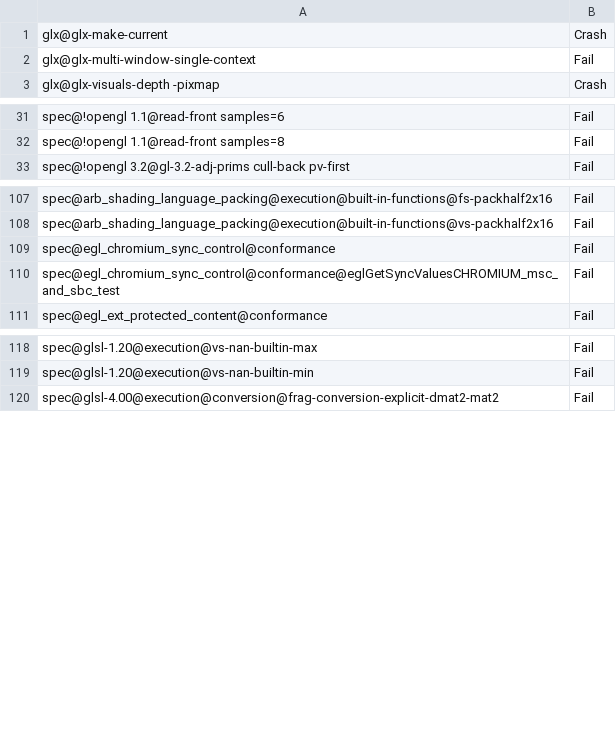
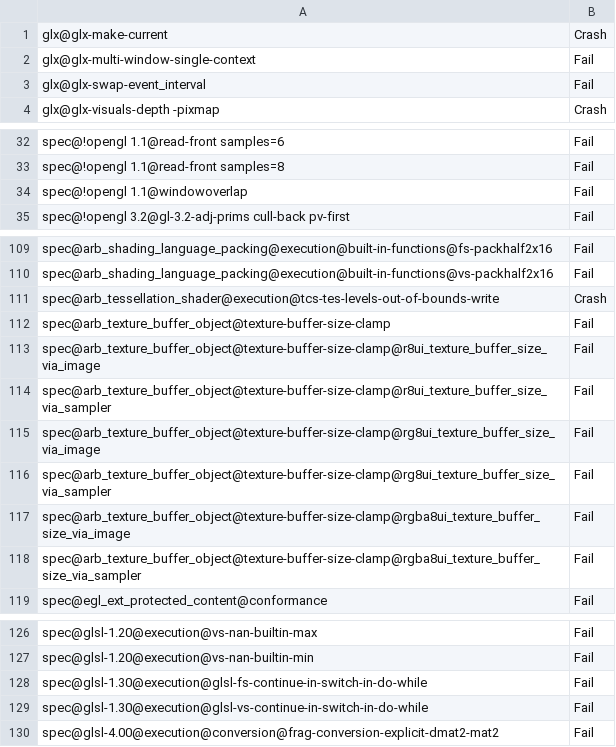
Before and after one commit to openharmony/third_party_mesa3d, a CSV file: src/gallium/drivers/radeonsi/ci/sienna_cichlid-piglit-quick-fail.csv, drawn as a sheet; only a part is shown, gaps mark what is left out.

Commit message:
radeonsi/ci: update sienna_cichlid results
Reviewed-by: Pierre-Eric Pelloux-Prayer <pierre-eric.pelloux-prayer@amd.com>
Part-of: <https://gitlab.freedesktop.org/mesa/mesa/-/merge_requests/16215>

```diff
--- a/src/gallium/drivers/radeonsi/ci/sienna_cichlid-piglit-quick-fail.csv
+++ b/src/gallium/drivers/radeonsi/ci/sienna_cichlid-piglit-quick-fail.csv
@@ -2,2 +2,3 @@ glx@glx-make-current,Crash
 glx@glx-multi-window-single-context,Fail
+glx@glx-swap-event_interval,Fail
 glx@glx-visuals-depth -pixmap,Crash
@@ -32,2 +33,3 @@ spec@!opengl 1.1@read-front samples=6,Fail
 spec@!opengl 1.1@read-front samples=8,Fail
+spec@!opengl 1.1@windowoverlap,Fail
 spec@!opengl 3.2@gl-3.2-adj-prims cull-back pv-first,Fail
@@ -108,4 +110,10 @@ spec@arb_shading_language_packing@execution@built-in-functions@fs-packhalf2x16,F
 spec@arb_shading_language_packing@execution@built-in-functions@vs-packhalf2x16,Fail
-spec@egl_chromium_sync_control@conformance,Fail
-spec@egl_chromium_sync_control@conformance@eglGetSyncValuesCHROMIUM_msc_and_sbc_test,Fail
+spec@arb_tessellation_shader@execution@tcs-tes-levels-out-of-bounds-write,Crash
+spec@arb_texture_buffer_object@texture-buffer-size-clamp,Fail
+spec@arb_texture_buffer_object@texture-buffer-size-clamp@r8ui_texture_buffer_size_via_image,Fail
+spec@arb_texture_buffer_object@texture-buffer-size-clamp@r8ui_texture_buffer_size_via_sampler,Fail
+spec@arb_texture_buffer_object@texture-buffer-size-clamp@rg8ui_texture_buffer_size_via_image,Fail
+spec@arb_texture_buffer_object@texture-buffer-size-clamp@rg8ui_texture_buffer_size_via_sampler,Fail
+spec@arb_texture_buffer_object@texture-buffer-size-clamp@rgba8ui_texture_buffer_size_via_image,Fail
+spec@arb_texture_buffer_object@texture-buffer-size-clamp@rgba8ui_texture_buffer_size_via_sampler,Fail
 spec@egl_ext_protected_content@conformance,Fail
@@ -119,2 +127,4 @@ spec@glsl-1.20@execution@vs-nan-builtin-max,Fail
 spec@glsl-1.20@execution@vs-nan-builtin-min,Fail
+spec@glsl-1.30@execution@glsl-fs-continue-in-switch-in-do-while,Fail
+spec@glsl-1.30@execution@glsl-vs-continue-in-switch-in-do-while,Fail
 spec@glsl-4.00@execution@conversion@frag-conversion-explicit-dmat2-mat2,Fail
```
Also changed, not shown: src/gallium/drivers/radeonsi/ci/sienna_cichlid-glcts-fail.csv.
